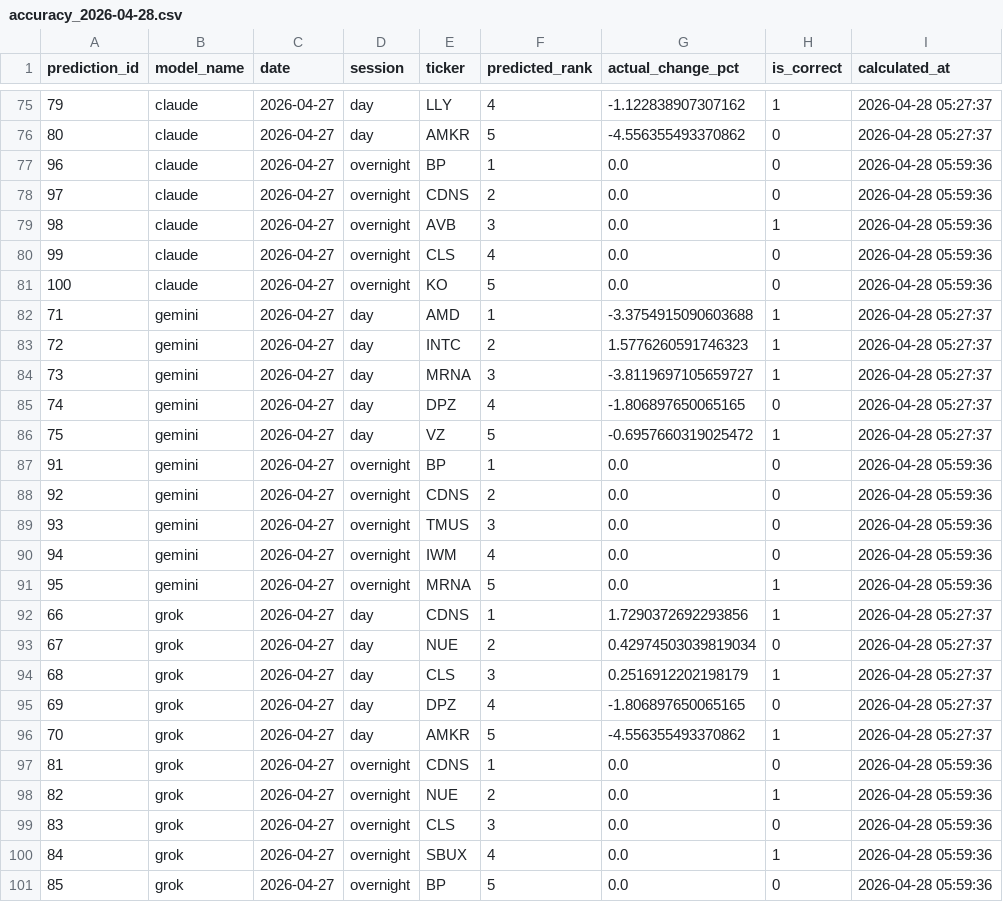
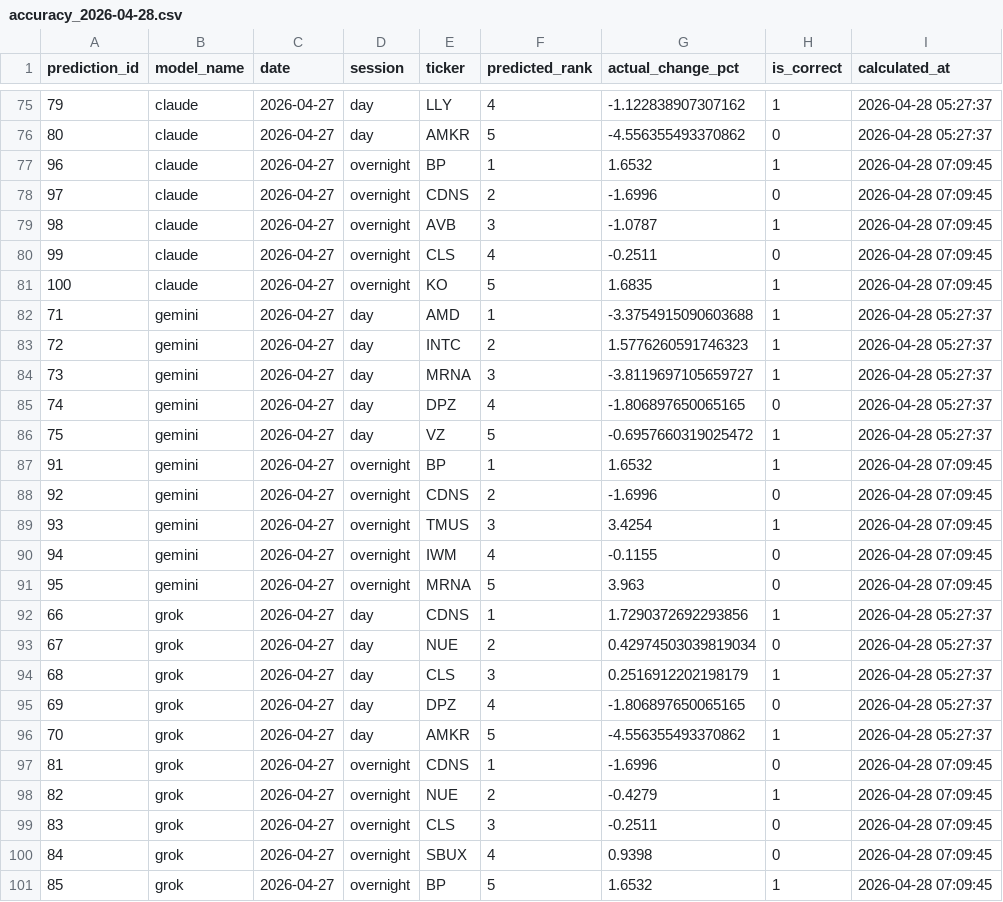
Before and after one commit to pranavakshat/ai-stock-analyst, a CSV file: backups/accuracy_2026-04-28.csv, drawn as a sheet; only a part is shown, gaps mark what is left out; the diff covers the shown part only.

Commit message:
chore(backups): manual 2026-04-28 07:10:13 UTC

```diff
--- a/backups/accuracy_2026-04-28.csv
+++ b/backups/accuracy_2026-04-28.csv
@@ -76,7 +76,7 @@ prediction_id,model_name,date,session,ticker,predicted_rank,actual_change_pct,is
 80,claude,2026-04-27,day,AMKR,5,-4.556355493370862,0,2026-04-28 05:27:37
-96,claude,2026-04-27,overnight,BP,1,0.0,0,2026-04-28 05:59:36
-97,claude,2026-04-27,overnight,CDNS,2,0.0,0,2026-04-28 05:59:36
-98,claude,2026-04-27,overnight,AVB,3,0.0,1,2026-04-28 05:59:36
-99,claude,2026-04-27,overnight,CLS,4,0.0,0,2026-04-28 05:59:36
-100,claude,2026-04-27,overnight,KO,5,0.0,0,2026-04-28 05:59:36
+96,claude,2026-04-27,overnight,BP,1,1.6532,1,2026-04-28 07:09:45
+97,claude,2026-04-27,overnight,CDNS,2,-1.6996,0,2026-04-28 07:09:45
+98,claude,2026-04-27,overnight,AVB,3,-1.0787,1,2026-04-28 07:09:45
+99,claude,2026-04-27,overnight,CLS,4,-0.2511,0,2026-04-28 07:09:45
+100,claude,2026-04-27,overnight,KO,5,1.6835,1,2026-04-28 07:09:45
 71,gemini,2026-04-27,day,AMD,1,-3.3754915090603688,1,2026-04-28 05:27:37
@@ -86,7 +86,7 @@ prediction_id,model_name,date,session,ticker,predicted_rank,actual_change_pct,is
 75,gemini,2026-04-27,day,VZ,5,-0.6957660319025472,1,2026-04-28 05:27:37
-91,gemini,2026-04-27,overnight,BP,1,0.0,0,2026-04-28 05:59:36
-92,gemini,2026-04-27,overnight,CDNS,2,0.0,0,2026-04-28 05:59:36
-93,gemini,2026-04-27,overnight,TMUS,3,0.0,0,2026-04-28 05:59:36
-94,gemini,2026-04-27,overnight,IWM,4,0.0,0,2026-04-28 05:59:36
-95,gemini,2026-04-27,overnight,MRNA,5,0.0,1,2026-04-28 05:59:36
+91,gemini,2026-04-27,overnight,BP,1,1.6532,1,2026-04-28 07:09:45
+92,gemini,2026-04-27,overnight,CDNS,2,-1.6996,0,2026-04-28 07:09:45
+93,gemini,2026-04-27,overnight,TMUS,3,3.4254,1,2026-04-28 07:09:45
+94,gemini,2026-04-27,overnight,IWM,4,-0.1155,0,2026-04-28 07:09:45
+95,gemini,2026-04-27,overnight,MRNA,5,3.963,0,2026-04-28 07:09:45
 66,grok,2026-04-27,day,CDNS,1,1.7290372692293856,1,2026-04-28 05:27:37
@@ -96,6 +96,6 @@ prediction_id,model_name,date,session,ticker,predicted_rank,actual_change_pct,is
 70,grok,2026-04-27,day,AMKR,5,-4.556355493370862,1,2026-04-28 05:27:37
-81,grok,2026-04-27,overnight,CDNS,1,0.0,0,2026-04-28 05:59:36
-82,grok,2026-04-27,overnight,NUE,2,0.0,1,2026-04-28 05:59:36
-83,grok,2026-04-27,overnight,CLS,3,0.0,0,2026-04-28 05:59:36
-84,grok,2026-04-27,overnight,SBUX,4,0.0,1,2026-04-28 05:59:36
-85,grok,2026-04-27,overnight,BP,5,0.0,0,2026-04-28 05:59:36
+81,grok,2026-04-27,overnight,CDNS,1,-1.6996,0,2026-04-28 07:09:45
+82,grok,2026-04-27,overnight,NUE,2,-0.4279,1,2026-04-28 07:09:45
+83,grok,2026-04-27,overnight,CLS,3,-0.2511,0,2026-04-28 07:09:45
+84,grok,2026-04-27,overnight,SBUX,4,0.9398,0,2026-04-28 07:09:45
+85,grok,2026-04-27,overnight,BP,5,1.6532,1,2026-04-28 07:09:45
```
Also changed, not shown: 11 edited cells elsewhere in this file, backups/portfolio_2026-04-28.csv.
